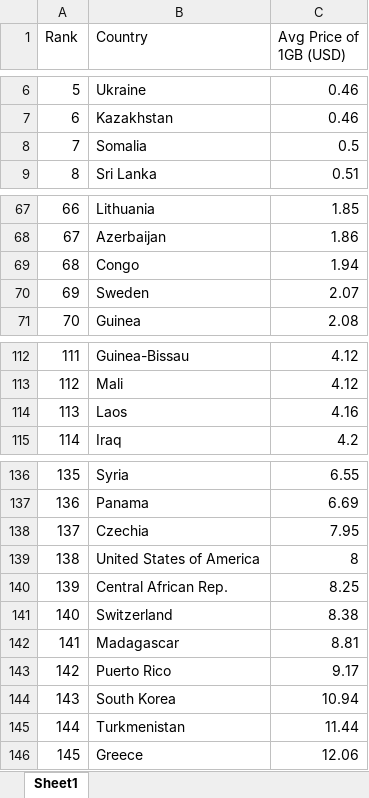
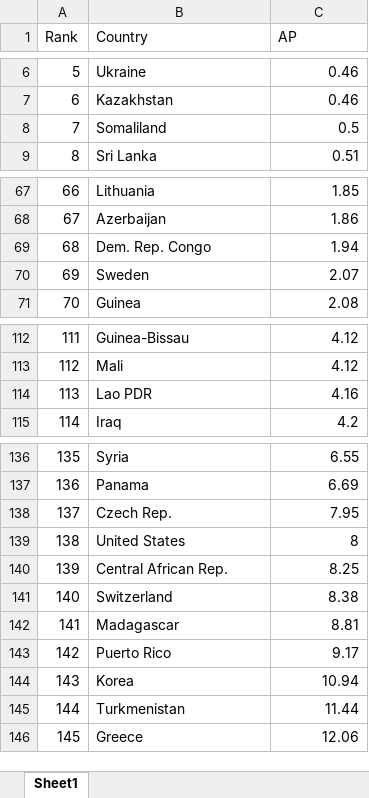
Before and after one commit to ig-rib/infovis, an Excel workbook: r/Costof1GBofData.xlsx, sheet Sheet1, drawn as a sheet; only a part is shown, gaps mark what is left out; values as stored, in another font and other column widths than the file's, no borders; the diff names each change by its address in the sheet, - before the commit and + after, or states it on an @@ line.

```diff
--- a/r/Costof1GBofData.xlsx (sheet Sheet1)
+++ b/r/Costof1GBofData.xlsx (sheet Sheet1)
-C1: Avg Price of 1GB (USD)
+C1: AP
-B8 (Country): Somalia
+B8 (Country): Somaliland
-B69 (Country): Congo
+B69 (Country): Dem. Rep. Congo
-B114 (Country): Laos
+B114 (Country): Lao PDR
-B138 (Country): Czechia
+B138 (Country): Czech Rep.
-B139 (Country): United States of America
+B139 (Country): United States
-B144 (Country): South Korea
+B144 (Country): Korea
```
Also changed, not shown: 2 other files.
